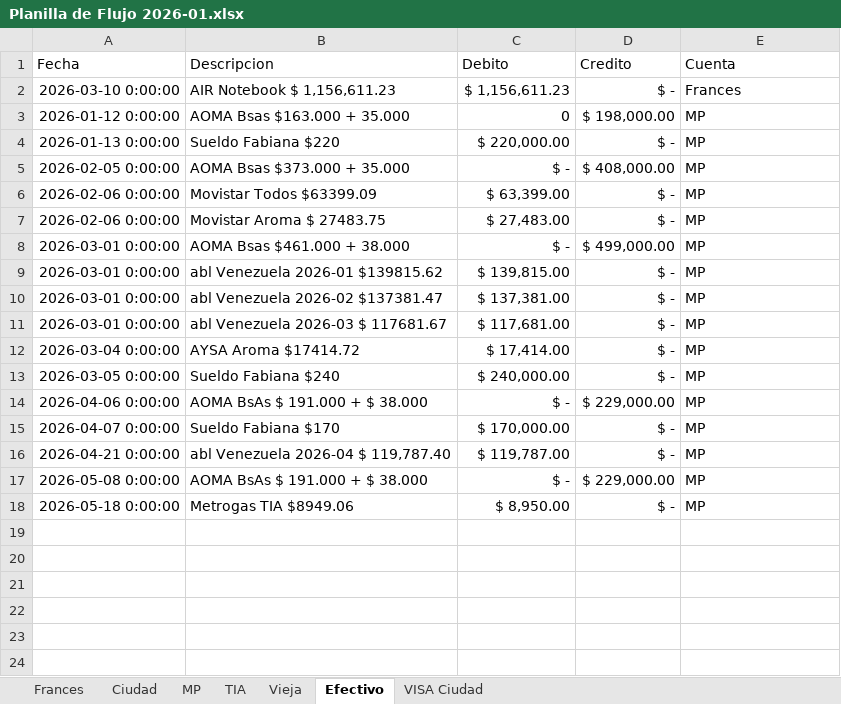
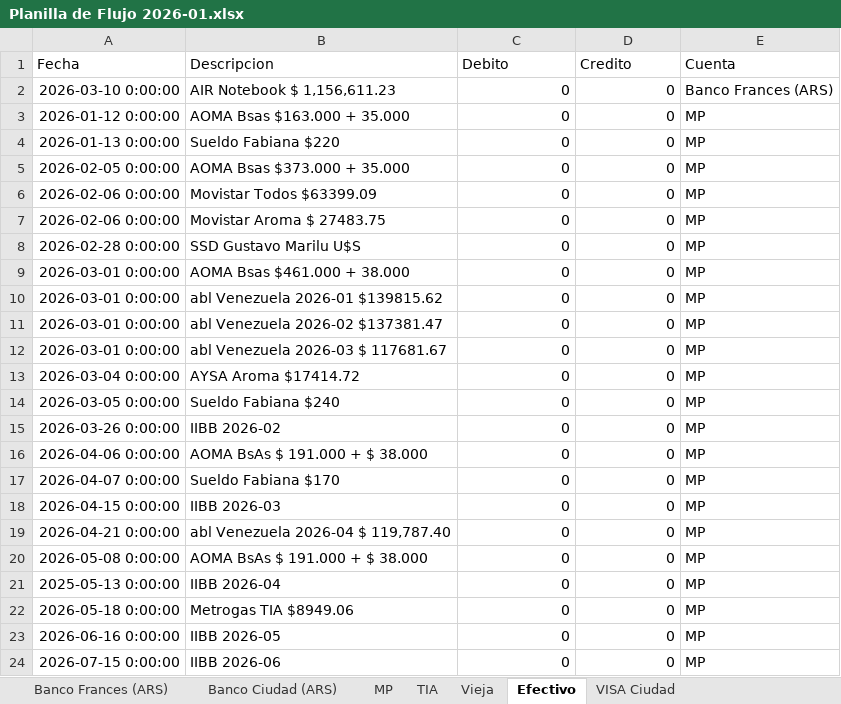
Before and after one commit to JohnnySalvati/Balance360, an Excel workbook: Planilla de Flujo 2026-01.xlsx, sheet Efectivo, drawn as a sheet; values as stored, in another font and other column widths than the file's, no borders; addresses are those after the commit; the diff names each change by its address in the sheet, - before the commit and + after, or states it on an @@ line.

```diff
--- a/Planilla de Flujo 2026-01.xlsx (sheet Efectivo)
+++ b/Planilla de Flujo 2026-01.xlsx (sheet Efectivo)
-sheet tab: Frances
+sheet tab: Banco Frances (ARS)
-sheet tab: Ciudad
+sheet tab: Banco Ciudad (ARS)
-C2 (Debito): $ 1,156,611.23
+C2 (Debito): 0
-D2 (Credito): $ -
+D2 (Credito): 0
-E2 (Cuenta): Frances
+E2 (Cuenta): Banco Frances (ARS)
-D3 (Credito): $ 198,000.00
+D3 (Credito): 0
-C4 (Debito): $ 220,000.00
+C4 (Debito): 0
-D4 (Credito): $ -
+D4 (Credito): 0
-C5 (Debito): $ -
+C5 (Debito): 0
-D5 (Credito): $ 408,000.00
+D5 (Credito): 0
-C6 (Debito): $ 63,399.00
+C6 (Debito): 0
-D6:D7 (Credito): $ -
+D6:D7 (Credito): 0
-C7 (Debito): $ 27,483.00
+C7 (Debito): 0
+row 8: 2026-02-28 0:00:00 | SSD Gustavo Marilu U$S | 0 | 0 | MP
-C9 (Debito): $ -
+C9 (Debito): 0
-D9 (Credito): $ 499,000.00
+D9 (Credito): 0
-C10 (Debito): $ 139,815.00
+C10 (Debito): 0
-D10:D14 (Credito): $ -
+D10:D14 (Credito): 0
-C11 (Debito): $ 137,381.00
+C11 (Debito): 0
-C12 (Debito): $ 117,681.00
+C12 (Debito): 0
-C13 (Debito): $ 17,414.00
+C13 (Debito): 0
-C14 (Debito): $ 240,000.00
+C14 (Debito): 0
+row 15: 2026-03-26 0:00:00 | IIBB 2026-02 | 0 | 0 | MP
-C16 (Debito): $ -
+C16 (Debito): 0
-D16 (Credito): $ 229,000.00
+D16 (Credito): 0
-C17 (Debito): $ 170,000.00
+C17 (Debito): 0
-D17 (Credito): $ -
+D17 (Credito): 0
+row 18: 2026-04-15 0:00:00 | IIBB 2026-03 | 0 | 0 | MP
-C19 (Debito): $ 119,787.00
+C19 (Debito): 0
-D19 (Credito): $ -
+D19 (Credito): 0
-C20 (Debito): $ -
+C20 (Debito): 0
-D20 (Credito): $ 229,000.00
+D20 (Credito): 0
+row 21: 2025-05-13 0:00:00 | IIBB 2026-04 | 0 | 0 | MP
-C22 (Debito): $ 8,950.00
+C22 (Debito): 0
-D22 (Credito): $ -
+D22 (Credito): 0
+row 23: 2026-06-16 0:00:00 | IIBB 2026-05 | 0 | 0 | MP
+row 24: 2026-07-15 0:00:00 | IIBB 2026-06 | 0 | 0 | MP
```
Also changed, not shown: 14 other files.
